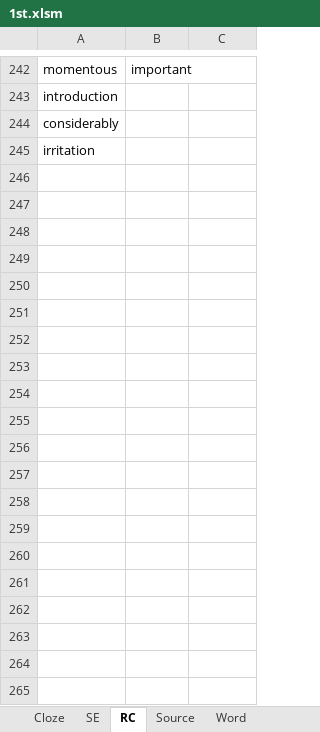
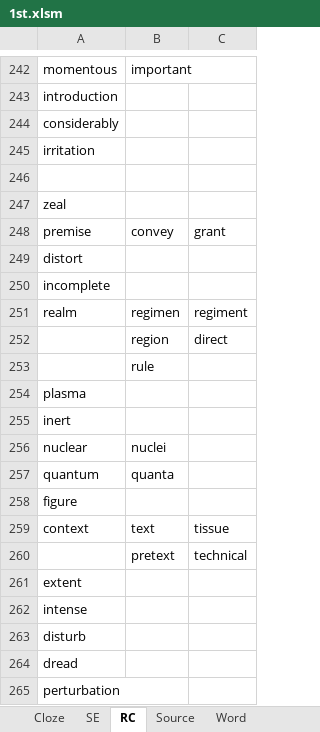
Before and after one commit to WYatPUK/WordBook, an Excel workbook: 1st.xlsm, sheet RC, drawn as a sheet; only a part is shown, gaps mark what is left out; values as stored, in another font and other column widths than the file's, no borders; the diff covers the shown part only; the diff names each change by its address in the sheet, - before the commit and + after, or states it on an @@ line.

```diff
--- a/1st.xlsm (sheet RC)
+++ b/1st.xlsm (sheet RC)
+row 246: (empty)
+row 247: zeal
+row 248: premise | convey | grant
+row 249: distort
+row 250: incomplete
+row 251: realm | regimen | regiment
+row 252:  | region | direct
+row 253:  | rule
+row 254: plasma
+row 255: inert
+row 256: nuclear | nuclei
+row 257: quantum | quanta
+row 258: figure
+row 259: context | text | tissue
+row 260:  | pretext | technical
+row 261: extent
+row 262: intense
+row 263: disturb
+row 264: dread
+row 265: perturbation
```
Also changed, not shown: 25 added rows elsewhere in this sheet, sheet Word, other sheet tabs, TPO.xlsm, 7 other files.
